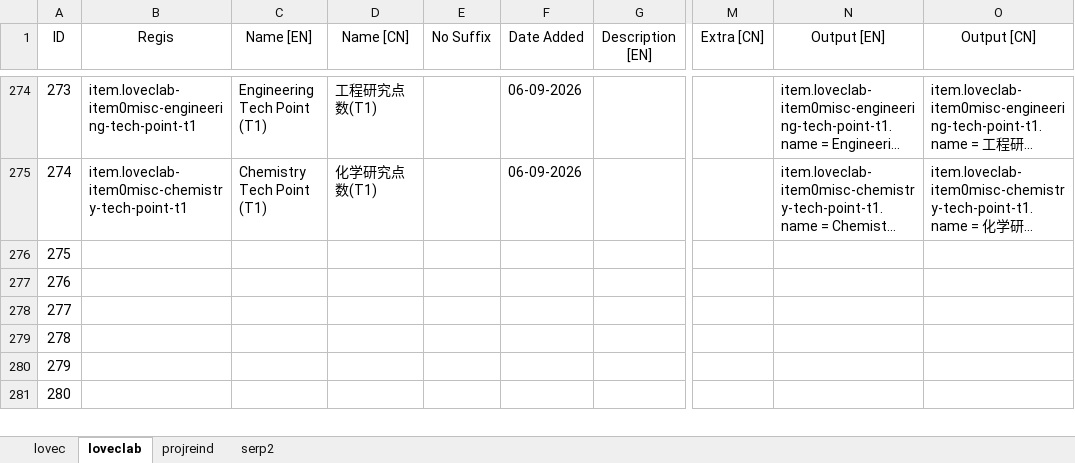
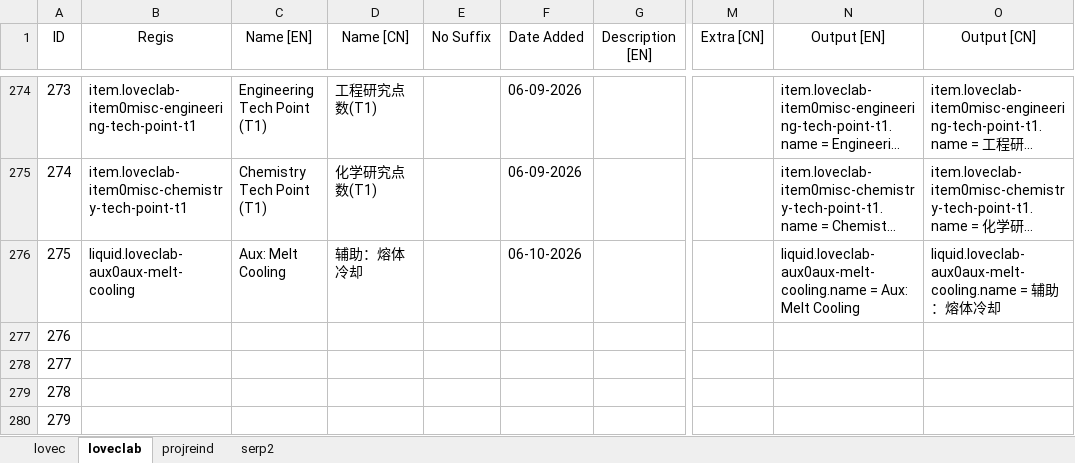
Before and after one commit to HuanXefh/Lovecraftian-Library-Java, an Excel workbook: lovec-bundle-gen.xlsx, sheet loveclab, drawn as a sheet; only a part is shown, gaps mark what is left out; the shorter side is filled out with more unchanged rows; long unchanged cells end in …; values as stored, in another font and other column widths than the file's, no borders; the diff names each change by its address in the sheet, - before the commit and + after, or states it on an @@ line.

```diff
--- a/lovec-bundle-gen.xlsx (sheet loveclab)
+++ b/lovec-bundle-gen.xlsx (sheet loveclab)
-B276 (Regis): (empty)
+B276 (Regis): liquid.loveclab-aux0aux-melt-cooling
-C276 (Name [EN]): (empty)
+C276 (Name [EN]): Aux: Melt Cooling
-D276 (Name [CN]): (empty)
+D276 (Name [CN]): 辅助：熔体冷却
-F276 (Date Added): (empty)
+F276 (Date Added): 06-10-2026
-N276 (Output [EN]): (empty)
+N276 (Output [EN]): liquid.loveclab-aux0aux-melt-cooling.name = Aux: Melt Cooling
-O276 (Output [CN]): (empty)
+O276 (Output [CN]): liquid.loveclab-aux0aux-melt-cooling.name = 辅助：熔体冷却
```
Also changed, not shown: sheet projreind, 3 other files.
